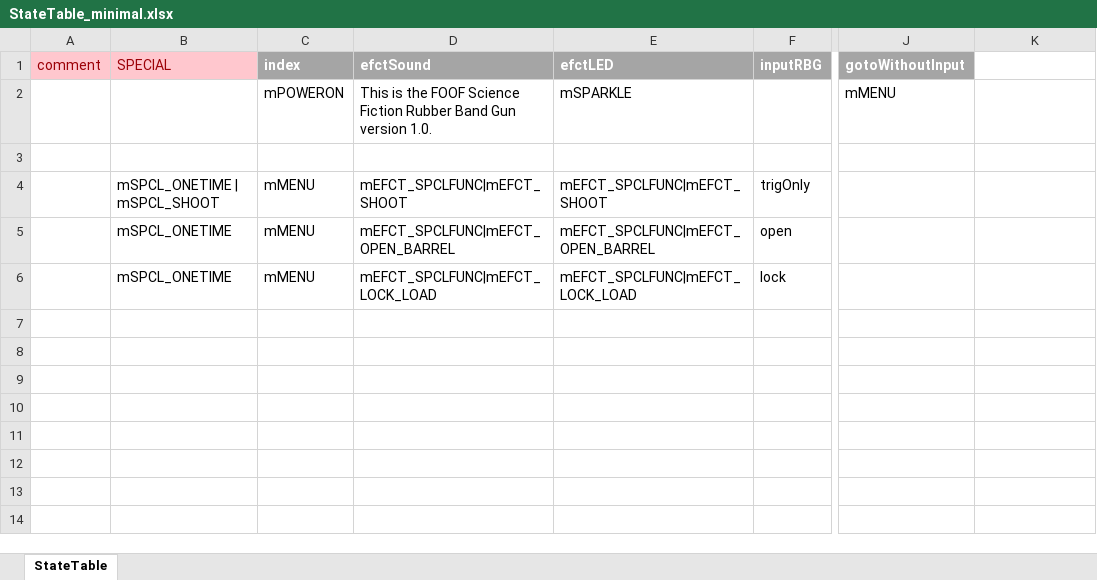
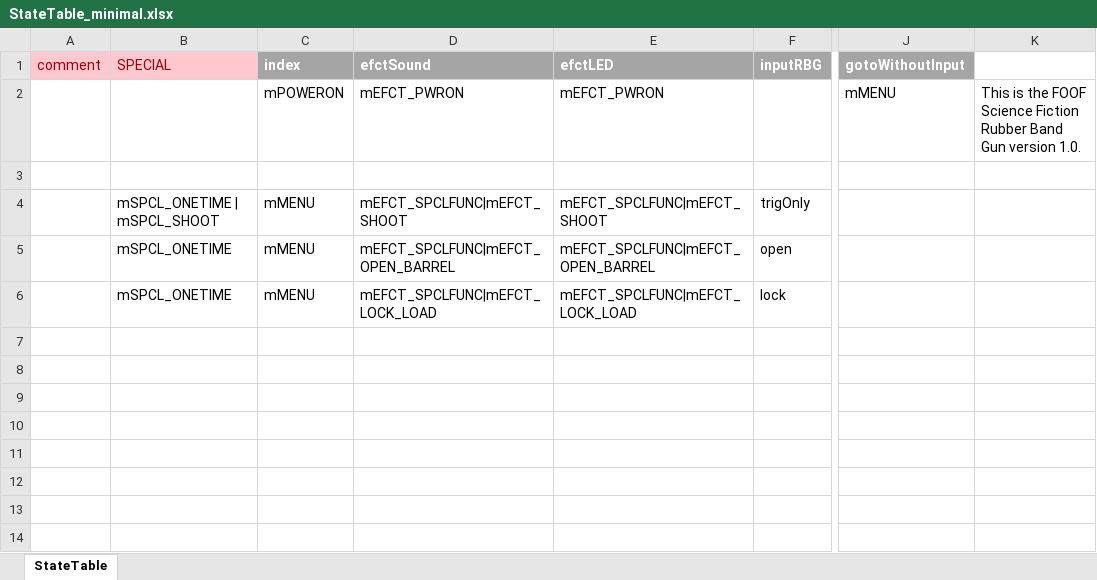
Before and after one commit to Mark-MDO47/RubberBandGun, an Excel workbook: RBG_arduino/StateTable_minimal.xlsx, sheet StateTable, drawn as a sheet; only a part is shown, gaps mark what is left out; values as stored, in another font and other column widths than the file's, no borders; the diff names each change by its address in the sheet, - before the commit and + after, or states it on an @@ line.

```diff
--- a/RBG_arduino/StateTable_minimal.xlsx (sheet StateTable)
+++ b/RBG_arduino/StateTable_minimal.xlsx (sheet StateTable)
-D2 (efctSound): This is the FOOF Science Fiction Rubber Band Gun version 1.0.
+D2 (efctSound): mEFCT_PWRON
-E2 (efctLED): mSPARKLE
+E2 (efctLED): mEFCT_PWRON
-K2: (empty)
+K2: This is the FOOF Science Fiction Rubber Band Gun version 1.0.
```
Also changed, not shown: RBG_arduino/StateTable.xlsx, 4 other files.
